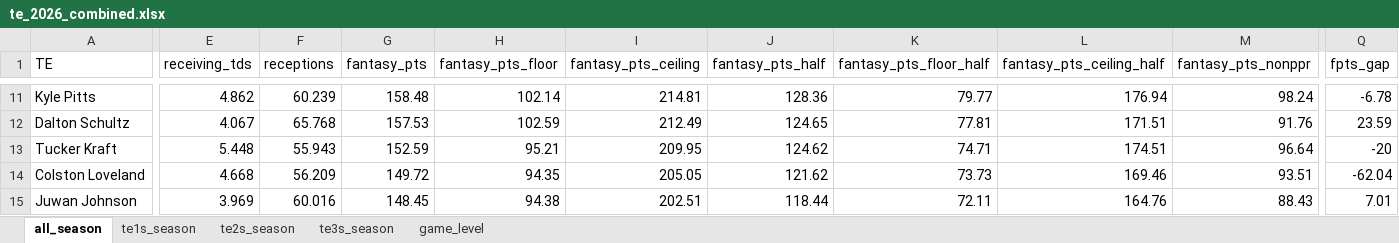
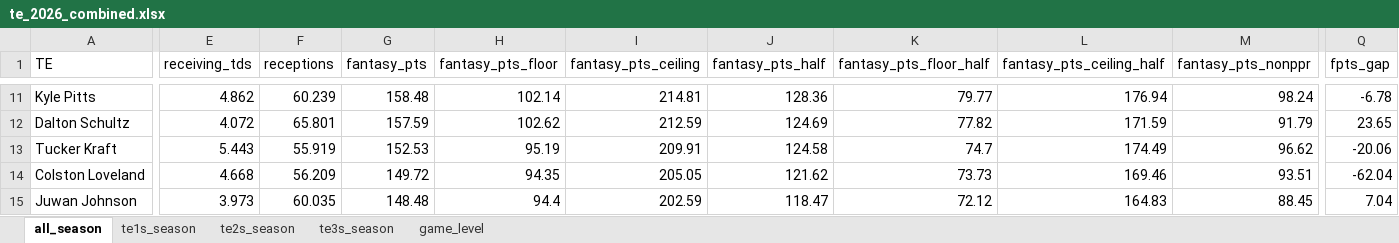
Before and after one commit to egomaniacsfantasy/lineup-lab, an Excel workbook: projections/te_2026_combined.xlsx, sheet all_season, drawn as a sheet; only a part is shown, gaps mark what is left out; values as stored, in another font and other column widths than the file's, no borders; the diff covers the shown part only; the diff names each change by its address in the sheet, - before the commit and + after, or states it on an @@ line.

```diff
--- a/projections/te_2026_combined.xlsx (sheet all_season)
+++ b/projections/te_2026_combined.xlsx (sheet all_season)
-E12 (receiving_tds): 4.067
+E12 (receiving_tds): 4.072
-F12 (receptions): 65.768
+F12 (receptions): 65.801
-G12 (fantasy_pts): 157.53
+G12 (fantasy_pts): 157.59
-H12 (fantasy_pts_floor): 102.59
+H12 (fantasy_pts_floor): 102.62
-I12 (fantasy_pts_ceiling): 212.49
+I12 (fantasy_pts_ceiling): 212.59
-J12 (fantasy_pts_half): 124.65
+J12 (fantasy_pts_half): 124.69
-K12 (fantasy_pts_floor_half): 77.81
+K12 (fantasy_pts_floor_half): 77.82
-L12 (fantasy_pts_ceiling_half): 171.51
+L12 (fantasy_pts_ceiling_half): 171.59
-M12 (fantasy_pts_nonppr): 91.76
+M12 (fantasy_pts_nonppr): 91.79
-Q12 (fpts_gap): 23.59
+Q12 (fpts_gap): 23.65
-E13 (receiving_tds): 5.448
+E13 (receiving_tds): 5.443
-F13 (receptions): 55.943
+F13 (receptions): 55.919
-G13 (fantasy_pts): 152.59
+G13 (fantasy_pts): 152.53
-H13 (fantasy_pts_floor): 95.21
+H13 (fantasy_pts_floor): 95.19
-I13 (fantasy_pts_ceiling): 209.95
+I13 (fantasy_pts_ceiling): 209.91
-J13 (fantasy_pts_half): 124.62
+J13 (fantasy_pts_half): 124.58
-K13 (fantasy_pts_floor_half): 74.71
+K13 (fantasy_pts_floor_half): 74.7
-L13 (fantasy_pts_ceiling_half): 174.51
+L13 (fantasy_pts_ceiling_half): 174.49
-M13 (fantasy_pts_nonppr): 96.64
+M13 (fantasy_pts_nonppr): 96.62
-Q13 (fpts_gap): -20
+Q13 (fpts_gap): -20.06
-E15 (receiving_tds): 3.969
+E15 (receiving_tds): 3.973
-F15 (receptions): 60.016
+F15 (receptions): 60.035
-G15 (fantasy_pts): 148.45
+G15 (fantasy_pts): 148.48
-H15 (fantasy_pts_floor): 94.38
+H15 (fantasy_pts_floor): 94.4
-I15 (fantasy_pts_ceiling): 202.51
+I15 (fantasy_pts_ceiling): 202.59
-J15 (fantasy_pts_half): 118.44
+J15 (fantasy_pts_half): 118.47
-K15 (fantasy_pts_floor_half): 72.11
+K15 (fantasy_pts_floor_half): 72.12
-L15 (fantasy_pts_ceiling_half): 164.76
+L15 (fantasy_pts_ceiling_half): 164.83
-M15 (fantasy_pts_nonppr): 88.43
+M15 (fantasy_pts_nonppr): 88.45
-Q15 (fpts_gap): 7.01
+Q15 (fpts_gap): 7.04
```
Also changed, not shown: 10 added rows, 10 removed rows and 601 edited cells elsewhere in this sheet, sheet game_level, sheet te2s_season, sheet te3s_season, sheet te1s_season.
